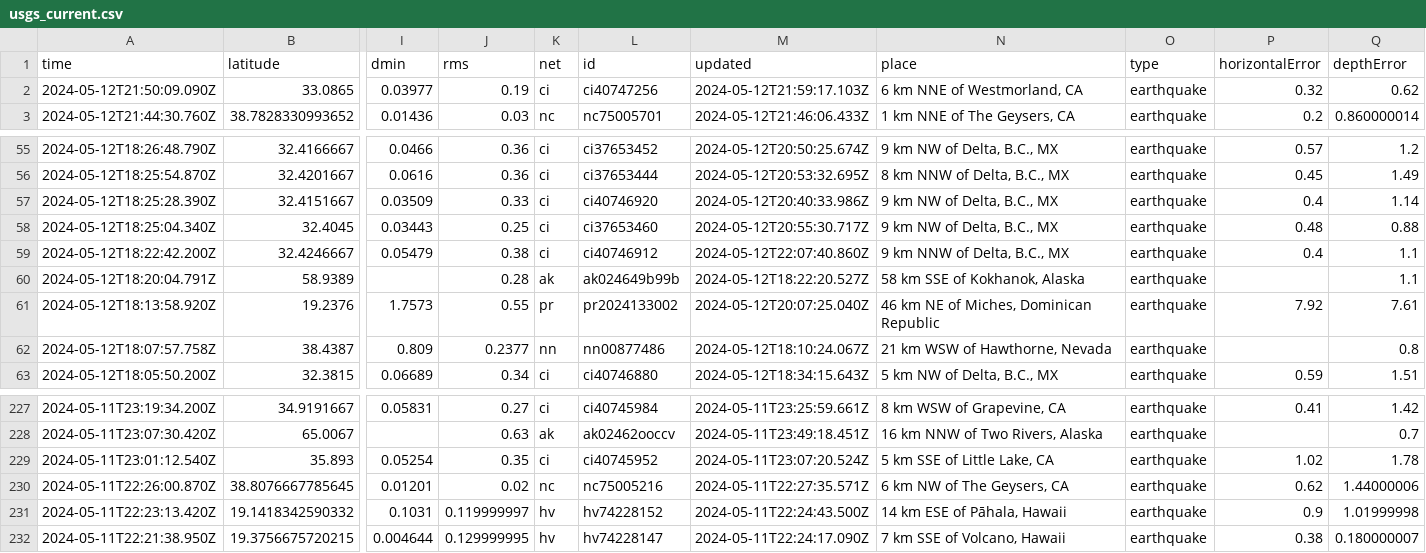
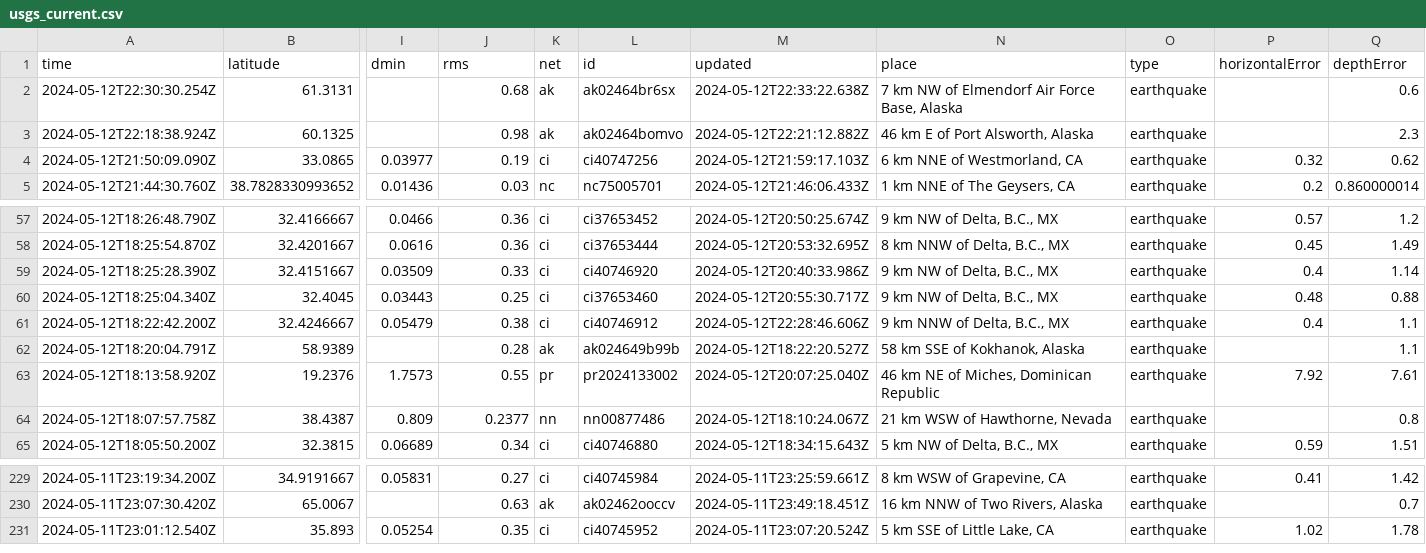
Before and after one commit to carlappen/nicar23-github-actions, a CSV file: usgs_current.csv, drawn as a sheet; only a part is shown, gaps mark what is left out; removed rows and columns are numbered as before the commit, all else as after; rows hold the shown columns only; the diff names each change by its address in the sheet, - before the commit and + after, or states it on an @@ line.

```diff
--- a/usgs_current.csv
+++ b/usgs_current.csv
+row 2: 2024-05-12T22:30:30.254Z | 61.3131 |  | 0.68 | ak | ak02464br6sx | 2024-05-12T22:33:22.638Z | 7 km NW of Elmendorf Air Force Base, Alaska | earthquake |  | 0.6
+row 3: 2024-05-12T22:18:38.924Z | 60.1325 |  | 0.98 | ak | ak02464bomvo | 2024-05-12T22:21:12.882Z | 46 km E of Port Alsworth, Alaska | earthquake |  | 2.3
-M61 (updated): 2024-05-12T22:07:40.860Z
+M61 (updated): 2024-05-12T22:28:46.606Z
-row 230: 2024-05-11T22:26:00.870Z | 38.8076667785645 | 0.01201 | 0.02 | nc | nc75005216 | 2024-05-11T22:27:35.571Z | 6 km NW of The Geysers, CA | earthquake | 0.62 | 1.44000006
-row 231: 2024-05-11T22:23:13.420Z | 19.1418342590332 | 0.1031 | 0.119999997 | hv | hv74228152 | 2024-05-11T22:24:43.500Z | 14 km ESE of Pāhala, Hawaii | earthquake | 0.9 | 1.01999998
-row 232: 2024-05-11T22:21:38.950Z | 19.3756675720215 | 0.004644 | 0.129999995 | hv | hv74228147 | 2024-05-11T22:24:17.090Z | 7 km SSE of Volcano, Hawaii | earthquake | 0.38 | 0.180000007
```
